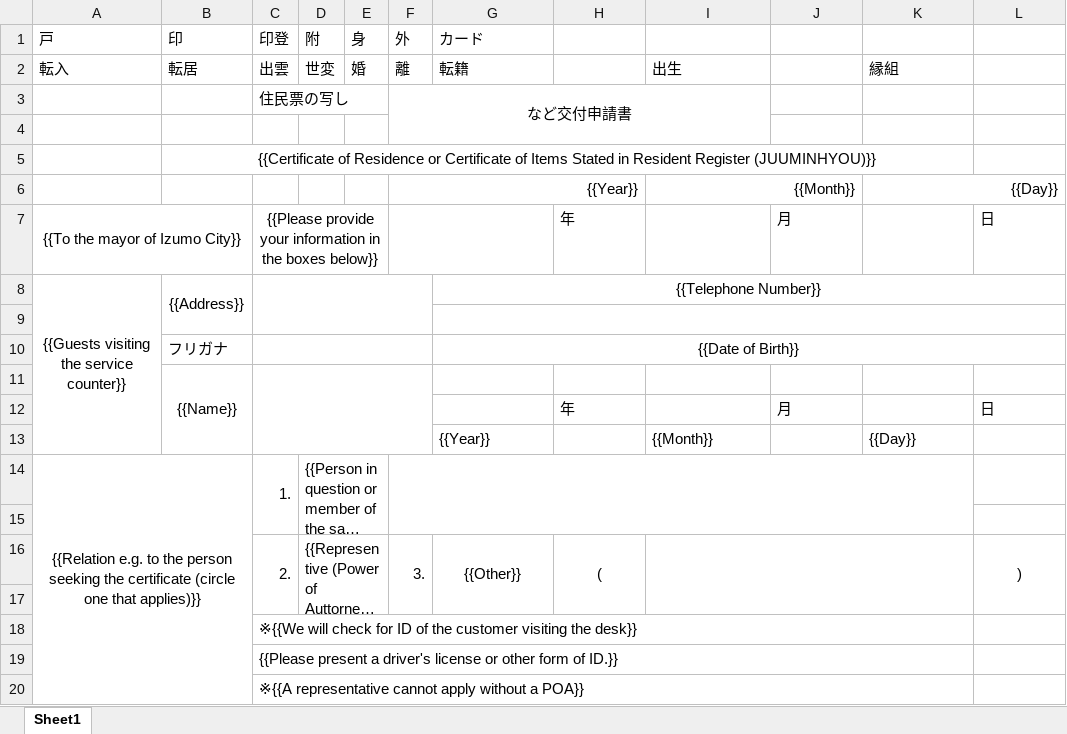
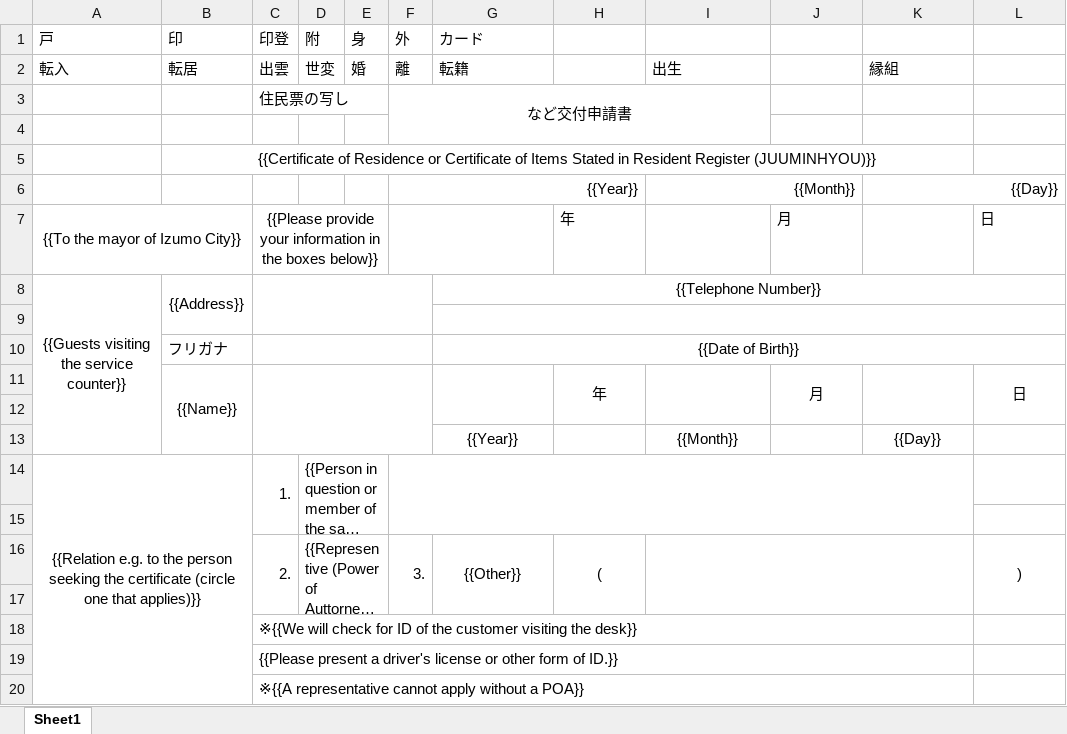
Before and after one commit to izumo-hackathon-01-team-C/HelloYaponiya, an Excel workbook: example/registration/registration.xlsx, sheet Sheet1, drawn as a sheet; long unchanged cells end in …; values as stored, in another font and other column widths than the file's, no borders; removed rows and columns are numbered as before the commit, all else as after; the diff names each change by its address in the sheet, - before the commit and + after, or states it on an @@ line.

```diff
--- a/example/registration/registration.xlsx (sheet Sheet1)
+++ b/example/registration/registration.xlsx (sheet Sheet1)
-row 11:  | {{Name}}
-B11 (印): (empty)
+B11 (印): {{Name}}
+B11:B13 merged
+C11:F13 merged
+G11:G12 merged
-H11 alignment: left
+H11 alignment: center
+H11:H12 merged
+I11:I12 merged
-J11 alignment: left
+J11 alignment: center
+J11:J12 merged
+K11:K12 merged
-L11 alignment: left
+L11 alignment: center
+L11:L12 merged
+row 12: (empty)
-G13 alignment: left
+G13 alignment: center
-I13 alignment: left
+I13 alignment: center
-K13 alignment: left
+K13 alignment: center
```
Also changed, not shown: 2 other files.
